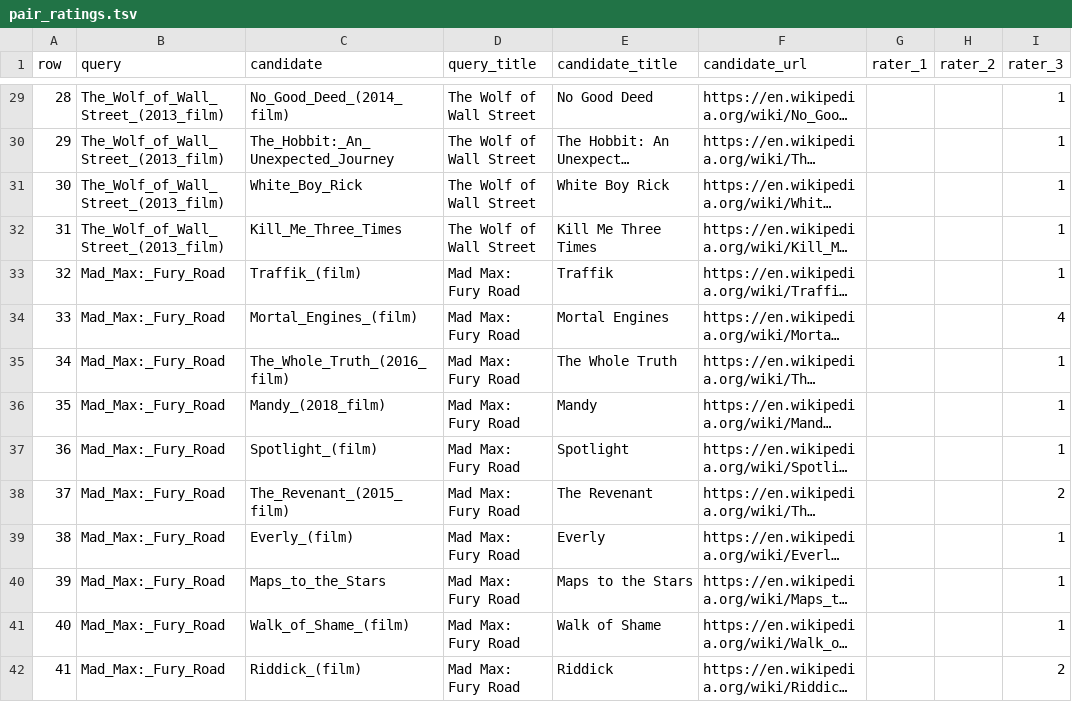
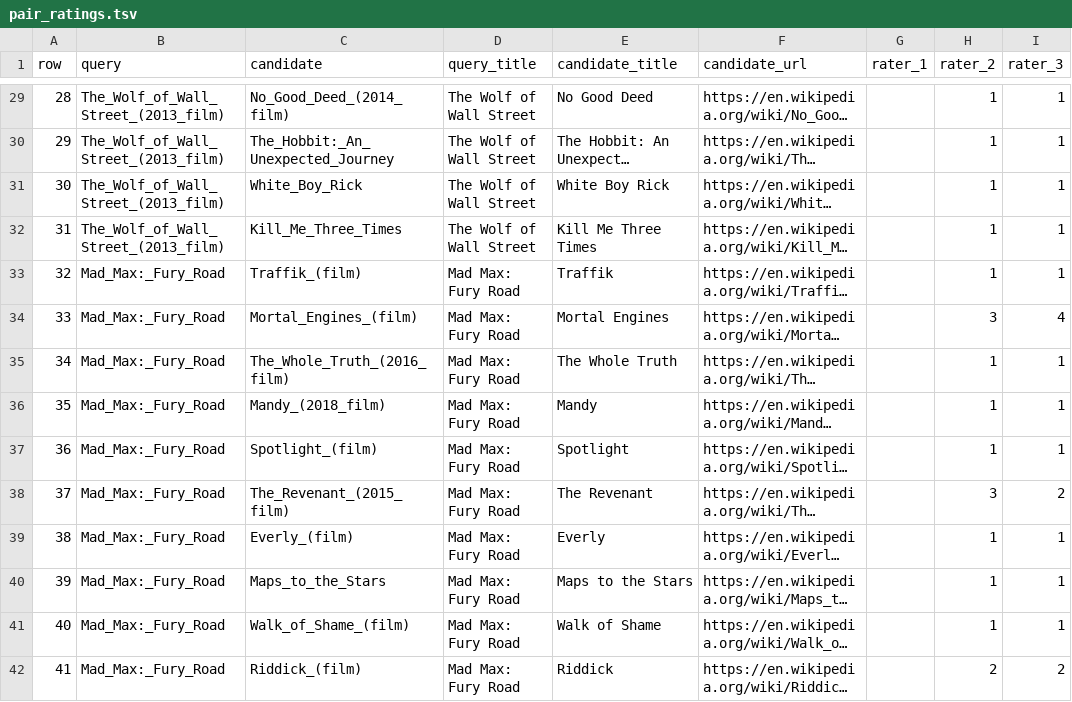
Before and after one commit to emretaspinar/SocialGraphs, a TSV file: nlp/validation/pair_ratings.tsv, drawn as a sheet; only a part is shown, gaps mark what is left out; long unchanged cells end in …; the diff covers the shown part only; the diff names each change by its address in the sheet, - before the commit and + after, or states it on an @@ line.

```diff
--- a/nlp/validation/pair_ratings.tsv
+++ b/nlp/validation/pair_ratings.tsv
-H29:H33 (rater_2): (empty)
+H29:H33 (rater_2): 1
-H34 (rater_2): (empty)
+H34 (rater_2): 3
-H35:H37 (rater_2): (empty)
+H35:H37 (rater_2): 1
-H38 (rater_2): (empty)
+H38 (rater_2): 3
-H39:H41 (rater_2): (empty)
+H39:H41 (rater_2): 1
-H42 (rater_2): (empty)
+H42 (rater_2): 2
```
Also changed, not shown: 49 edited cells elsewhere in this file.
